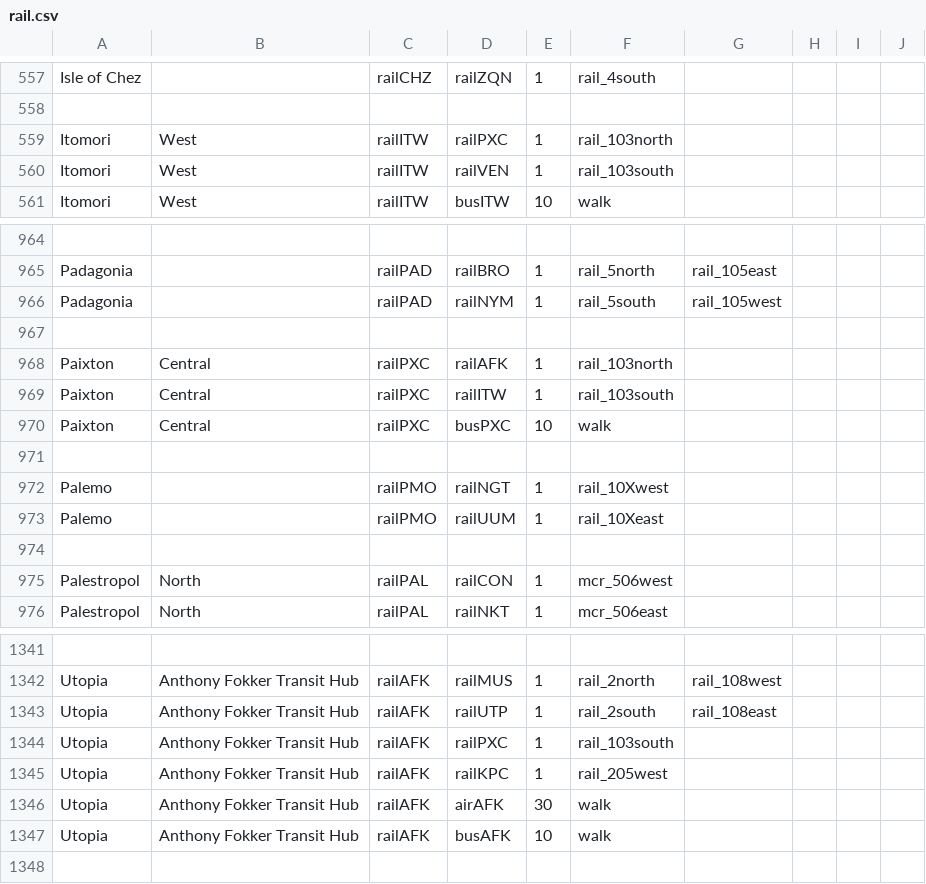
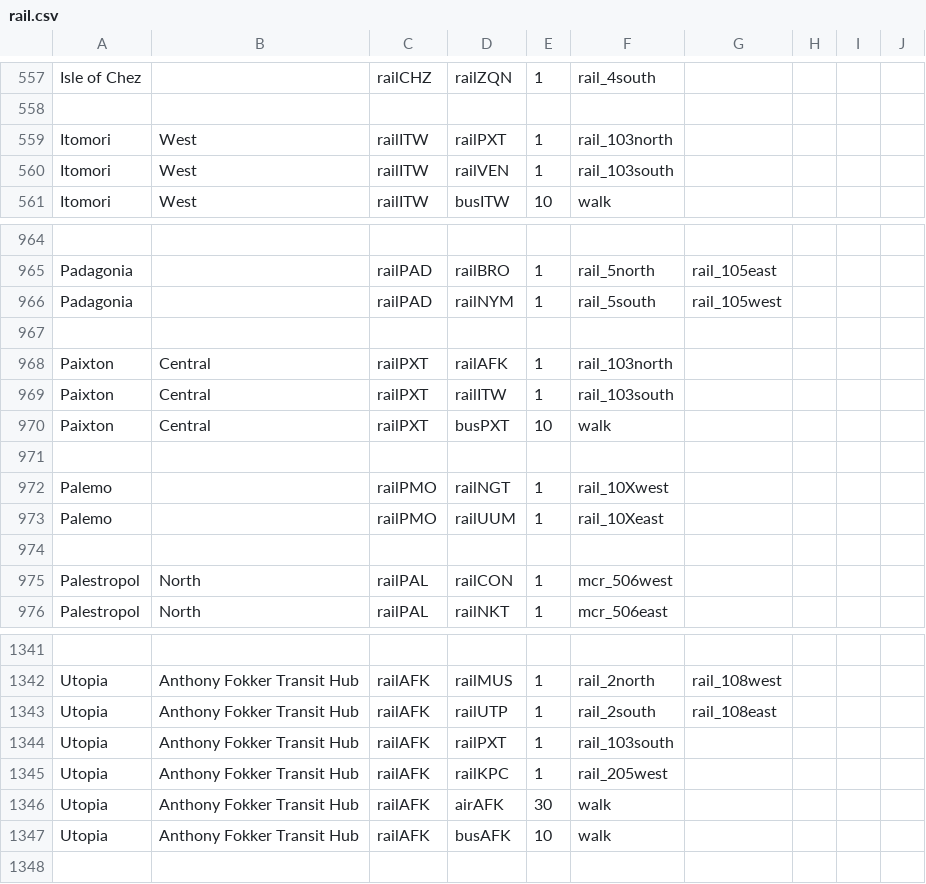
Before and after one commit to KittyCat11231/Feline-Holdings, a CSV file: src/intraroute/data/pathfinding/rail.csv, drawn as a sheet; only a part is shown, gaps mark what is left out.

```diff
--- a/src/intraroute/data/pathfinding/rail.csv
+++ b/src/intraroute/data/pathfinding/rail.csv
@@ -558,3 +558,3 @@ Isle of Chez,,railCHZ,railZQN,1,rail_4south,,,,
 ,,,,,,,,,
-Itomori,West,railITW,railPXC,1,rail_103north,,,,
+Itomori,West,railITW,railPXT,1,rail_103north,,,,
 Itomori,West,railITW,railVEN,1,rail_103south,,,,
@@ -967,5 +967,5 @@ Padagonia,,railPAD,railNYM,1,rail_5south,rail_105west,,,
 ,,,,,,,,,
-Paixton,Central,railPXC,railAFK,1,rail_103north,,,,
-Paixton,Central,railPXC,railITW,1,rail_103south,,,,
-Paixton,Central,railPXC,busPXC,10,walk,,,,
+Paixton,Central,railPXT,railAFK,1,rail_103north,,,,
+Paixton,Central,railPXT,railITW,1,rail_103south,,,,
+Paixton,Central,railPXT,busPXT,10,walk,,,,
 ,,,,,,,,,
@@ -1343,3 +1343,3 @@ Utopia,Anthony Fokker Transit Hub,railAFK,railMUS,1,rail_2north,rail_108west,,,
 Utopia,Anthony Fokker Transit Hub,railAFK,railUTP,1,rail_2south,rail_108east,,,
-Utopia,Anthony Fokker Transit Hub,railAFK,railPXC,1,rail_103south,,,,
+Utopia,Anthony Fokker Transit Hub,railAFK,railPXT,1,rail_103south,,,,
 Utopia,Anthony Fokker Transit Hub,railAFK,railKPC,1,rail_205west,,,,
```
Also changed, not shown: src/intraroute/data/pathfinding/bus.csv, src/intraroute/data/ui/routes/bus.csv, 7 other files.
